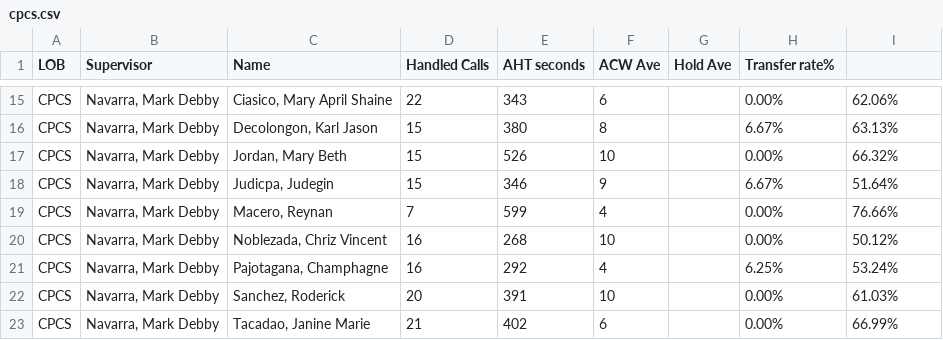
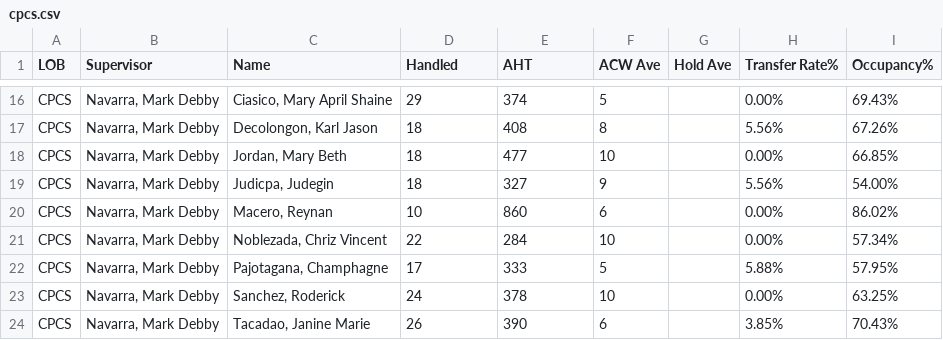
Before and after one commit to cbandoy/CPCSAHTinterval, a CSV file: cpcs.csv, drawn as a sheet; only a part is shown, gaps mark what is left out; addresses are those after the commit; the diff covers the shown part only; the diff names each change by its address in the sheet, - before the commit and + after, or states it on an @@ line.

```diff
--- a/cpcs.csv
+++ b/cpcs.csv
-D1: Handled Calls
+D1: Handled
-E1: AHT seconds
+E1: AHT
-H1: Transfer rate%
+H1: Transfer Rate%
-I1: (empty)
+I1: Occupancy%
-D16 (Handled): 22
+D16 (Handled): 29
-E16 (AHT): 343
+E16 (AHT): 374
-F16 (ACW Ave): 6
+F16 (ACW Ave): 5
-I16 (Occupancy%): 62.06%
+I16 (Occupancy%): 69.43%
-D17:D19 (Handled): 15
+D17:D19 (Handled): 18
-E17 (AHT): 380
+E17 (AHT): 408
-H17 (Transfer Rate%): 6.67%
+H17 (Transfer Rate%): 5.56%
-I17 (Occupancy%): 63.13%
+I17 (Occupancy%): 67.26%
-E18 (AHT): 526
+E18 (AHT): 477
-I18 (Occupancy%): 66.32%
+I18 (Occupancy%): 66.85%
-E19 (AHT): 346
+E19 (AHT): 327
-H19 (Transfer Rate%): 6.67%
+H19 (Transfer Rate%): 5.56%
-I19 (Occupancy%): 51.64%
+I19 (Occupancy%): 54.00%
-D20 (Handled): 7
+D20 (Handled): 10
-E20 (AHT): 599
+E20 (AHT): 860
-F20 (ACW Ave): 4
+F20 (ACW Ave): 6
-I20 (Occupancy%): 76.66%
+I20 (Occupancy%): 86.02%
-D21 (Handled): 16
+D21 (Handled): 22
-E21 (AHT): 268
+E21 (AHT): 284
-I21 (Occupancy%): 50.12%
+I21 (Occupancy%): 57.34%
-D22 (Handled): 16
+D22 (Handled): 17
-E22 (AHT): 292
+E22 (AHT): 333
-F22 (ACW Ave): 4
+F22 (ACW Ave): 5
-H22 (Transfer Rate%): 6.25%
+H22 (Transfer Rate%): 5.88%
-I22 (Occupancy%): 53.24%
+I22 (Occupancy%): 57.95%
-D23 (Handled): 20
+D23 (Handled): 24
-E23 (AHT): 391
+E23 (AHT): 378
-I23 (Occupancy%): 61.03%
+I23 (Occupancy%): 63.25%
-D24 (Handled): 21
+D24 (Handled): 26
-E24 (AHT): 402
+E24 (AHT): 390
-H24 (Transfer Rate%): 0.00%
+H24 (Transfer Rate%): 3.85%
-I24 (Occupancy%): 66.99%
+I24 (Occupancy%): 70.43%
```
Also changed, not shown: 1 added row and 33 edited cells elsewhere in this file, cpcsAHT.csv, 1 other file.
